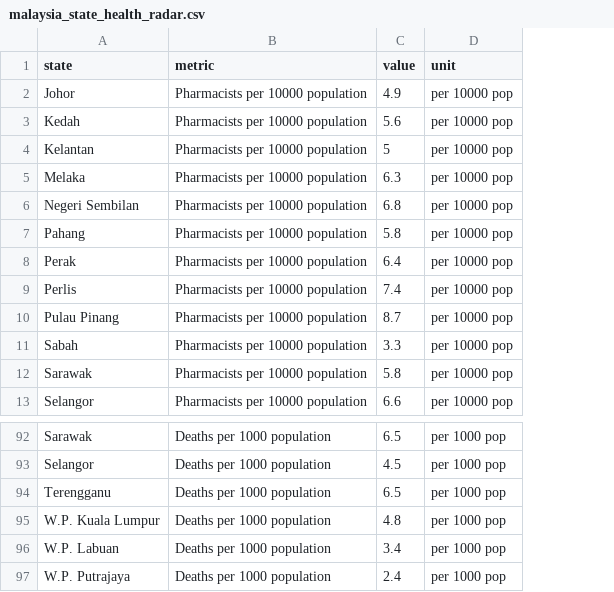
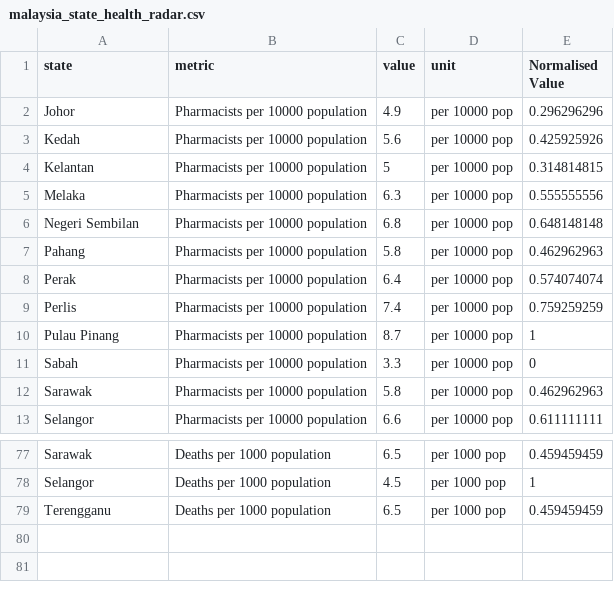
Before and after one commit to PeiwenChuah/FIT2179-A2-Code, a CSV file: data/malaysia_state_health_radar.csv, drawn as a sheet; only a part is shown, gaps mark what is left out; removed rows and columns are numbered as before the commit, all else as after; the diff covers the shown part only; the diff names each change by its address in the sheet, - before the commit and + after, or states it on an @@ line.

Commit message:
Chart 2: Radar chart; Not connecting all aspects

```diff
--- a/data/malaysia_state_health_radar.csv
+++ b/data/malaysia_state_health_radar.csv
+column E (Normalised Value), rows 2-13: 0.296296296 | 0.425925926 | 0.314814815 | 0.555555556 | 0.648148148 | 0.462962963 | 0.574074074 | 0.759259259 | 1 | 0 | 0.462962963 | 0.611111111; rows 77-79: 0.459459459 | 1 | 0.459459459
-row 95: W.P. Kuala Lumpur | Deaths per 1000 population | 4.8 | per 1000 pop
-row 96: W.P. Labuan | Deaths per 1000 population | 3.4 | per 1000 pop
-row 97: W.P. Putrajaya | Deaths per 1000 population | 2.4 | per 1000 pop
```
Also changed, not shown: 15 removed rows elsewhere in this file, 3 other files.
